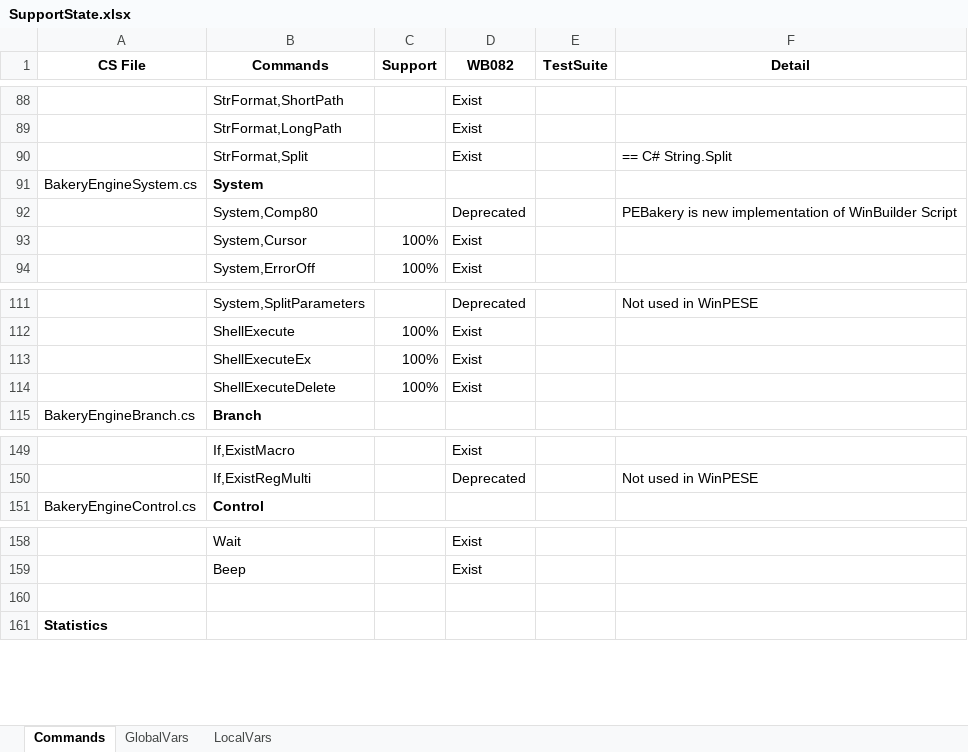
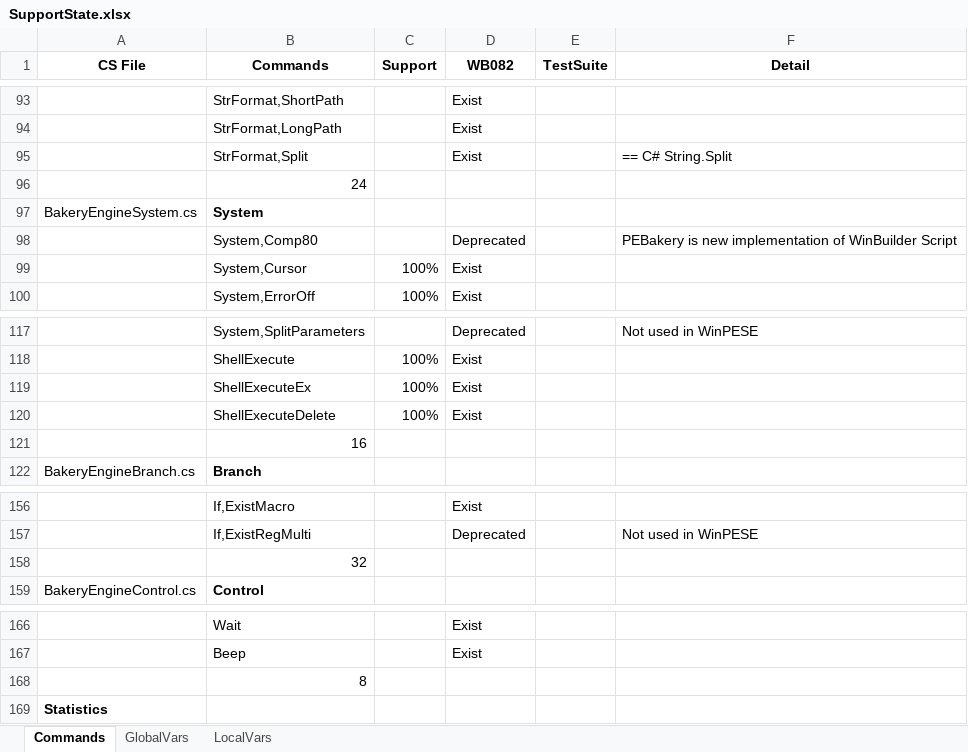
Before and after one commit to pebakery/pebakery, an Excel workbook: ResShare/SupportState.xlsx, sheet Commands, drawn as a sheet; only a part is shown, gaps mark what is left out; values as stored, in another font and other column widths than the file's, no borders; addresses are those after the commit; the diff covers the shown part only; the diff names each change by its address in the sheet, - before the commit and + after, or states it on an @@ line.

```diff
--- a/ResShare/SupportState.xlsx (sheet Commands)
+++ b/ResShare/SupportState.xlsx (sheet Commands)
+row 96:  | 24
+row 121:  | 16
+row 158:  | 32
-B168 (Commands): (empty)
+B168 (Commands): 8
```
Also changed, not shown: 5 added rows elsewhere in this sheet, 1 other file.
